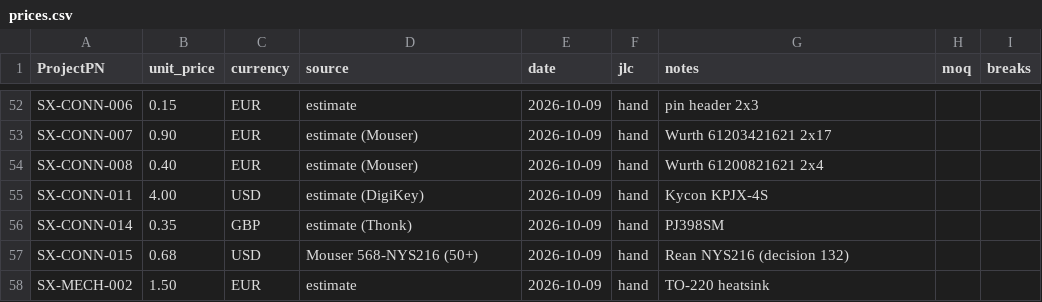
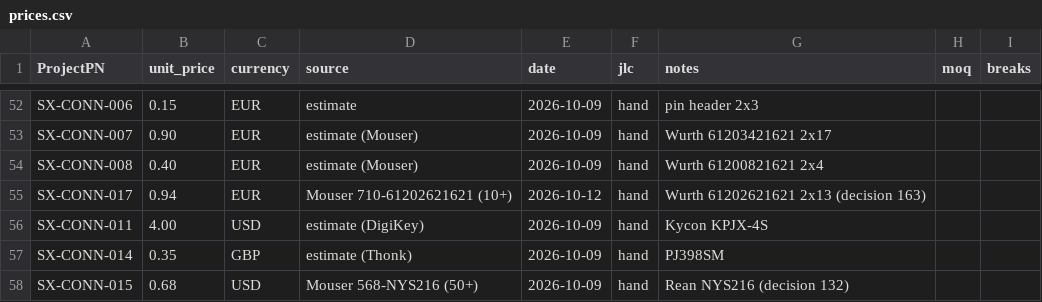
Before and after one commit to plektra/syntsamix, a CSV file: docs/costs/prices.csv, drawn as a sheet; only a part is shown, gaps mark what is left out; the shorter side is filled out with more unchanged rows.

```diff
--- a/docs/costs/prices.csv
+++ b/docs/costs/prices.csv
@@ -54,2 +54,3 @@ SX-CONN-007,0.90,EUR,estimate (Mouser),2026-10-09,hand,Wurth 61203421621 2x17
 SX-CONN-008,0.40,EUR,estimate (Mouser),2026-10-09,hand,Wurth 61200821621 2x4
+SX-CONN-017,0.94,EUR,Mouser 710-61202621621 (10+),2026-10-12,hand,Wurth 61202621621 2x13 (decision 163)
 SX-CONN-011,4.00,USD,estimate (DigiKey),2026-10-09,hand,Kycon KPJX-4S
```
Also changed, not shown: docs/parts.csv, 26 other files.
